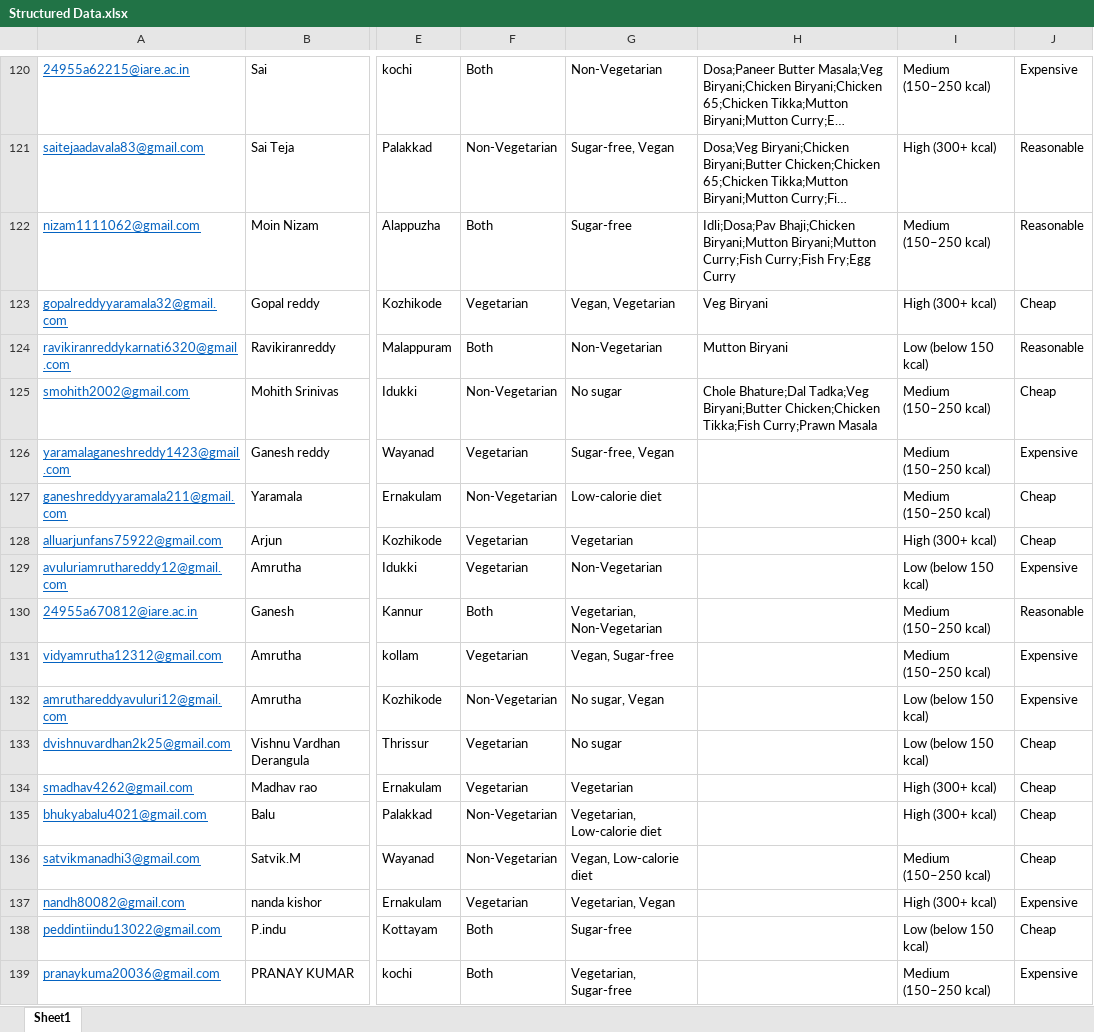
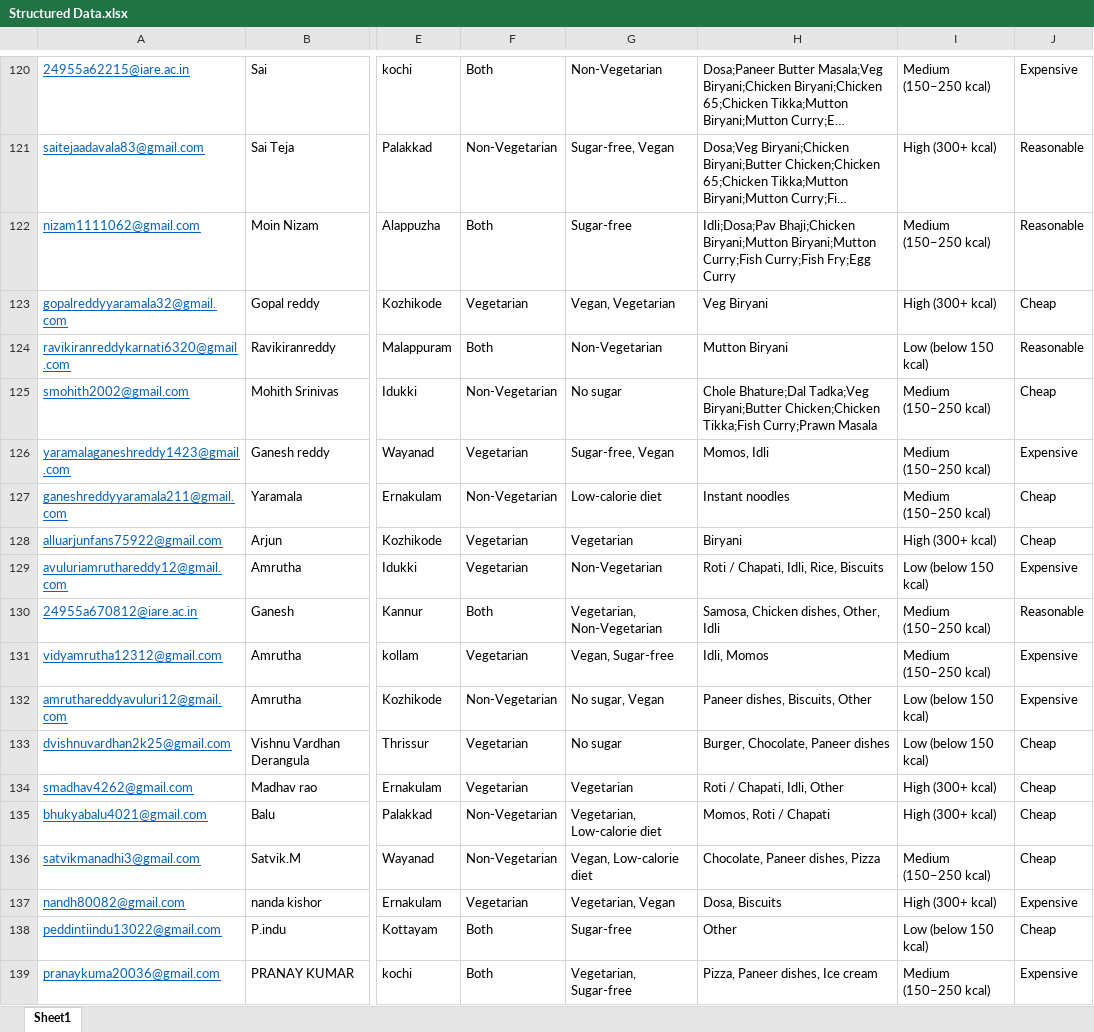
Before and after one commit to ranjannrohit/Infosys-Food-Trends-Understanding-Customer-Preferences-in-FB, an Excel workbook: Structured Data.xlsx, sheet Sheet1, drawn as a sheet; only a part is shown, gaps mark what is left out; long unchanged cells end in …; values as stored, in another font and other column widths than the file's, no borders; the diff covers the shown part only; the diff names each change by its address in the sheet, - before the commit and + after, or states it on an @@ line.

Commit message:
Add files via upload

```diff
--- a/Structured Data.xlsx (sheet Sheet1)
+++ b/Structured Data.xlsx (sheet Sheet1)
-H126: (empty)
+H126: Momos, Idli
-H127: (empty)
+H127: Instant noodles
-H128: (empty)
+H128: Biryani
-H129: (empty)
+H129: Roti / Chapati, Idli, Rice, Biscuits
-H130: (empty)
+H130: Samosa, Chicken dishes, Other, Idli
-H131: (empty)
+H131: Idli, Momos
-H132: (empty)
+H132: Paneer dishes, Biscuits, Other
-H133: (empty)
+H133: Burger, Chocolate, Paneer dishes
-H134: (empty)
+H134: Roti / Chapati, Idli, Other
-H135: (empty)
+H135: Momos, Roti / Chapati
-H136: (empty)
+H136: Chocolate, Paneer dishes, Pizza
-H137: (empty)
+H137: Dosa, Biscuits
-H138: (empty)
+H138: Other
-H139: (empty)
+H139: Pizza, Paneer dishes, Ice cream
```
Also changed, not shown: 237 edited cells elsewhere in this sheet.
